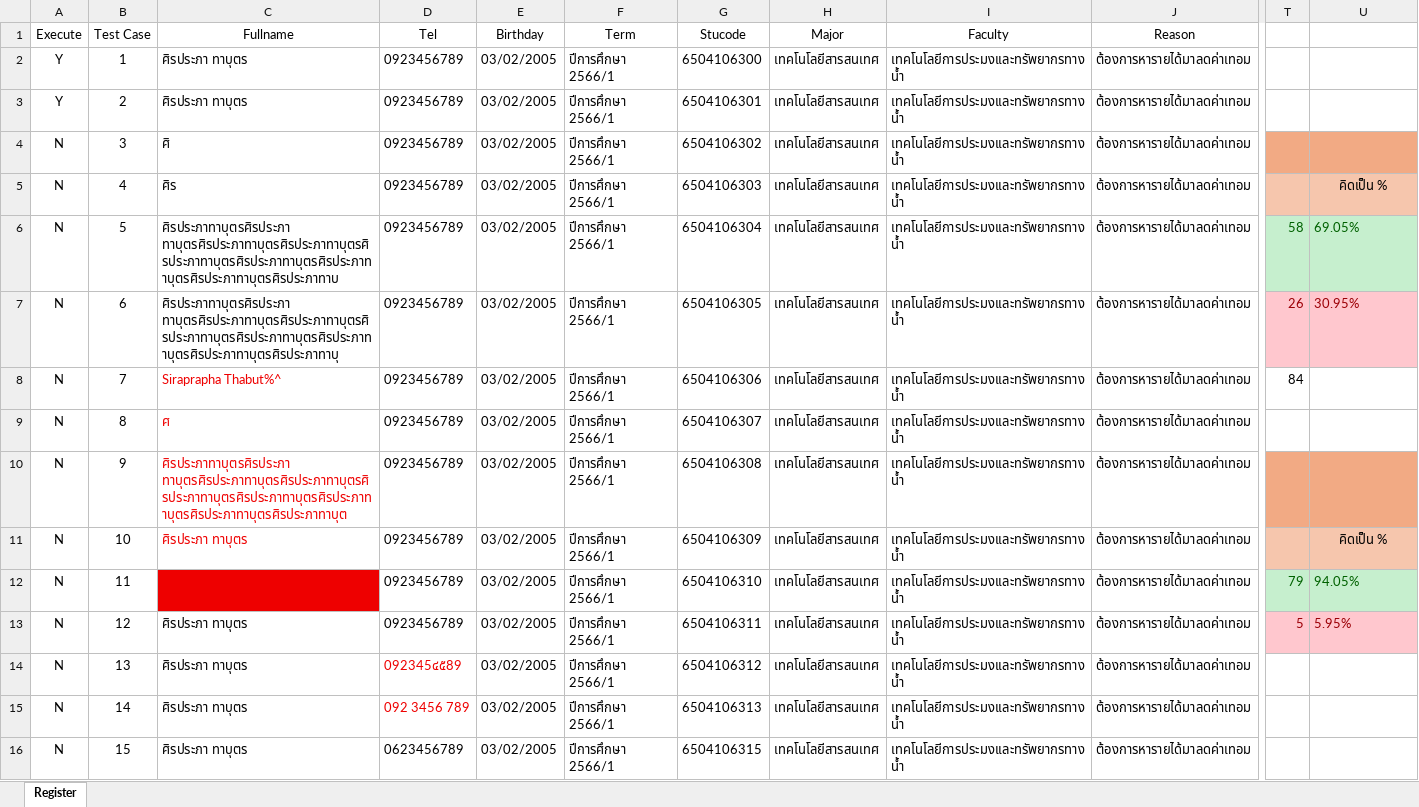
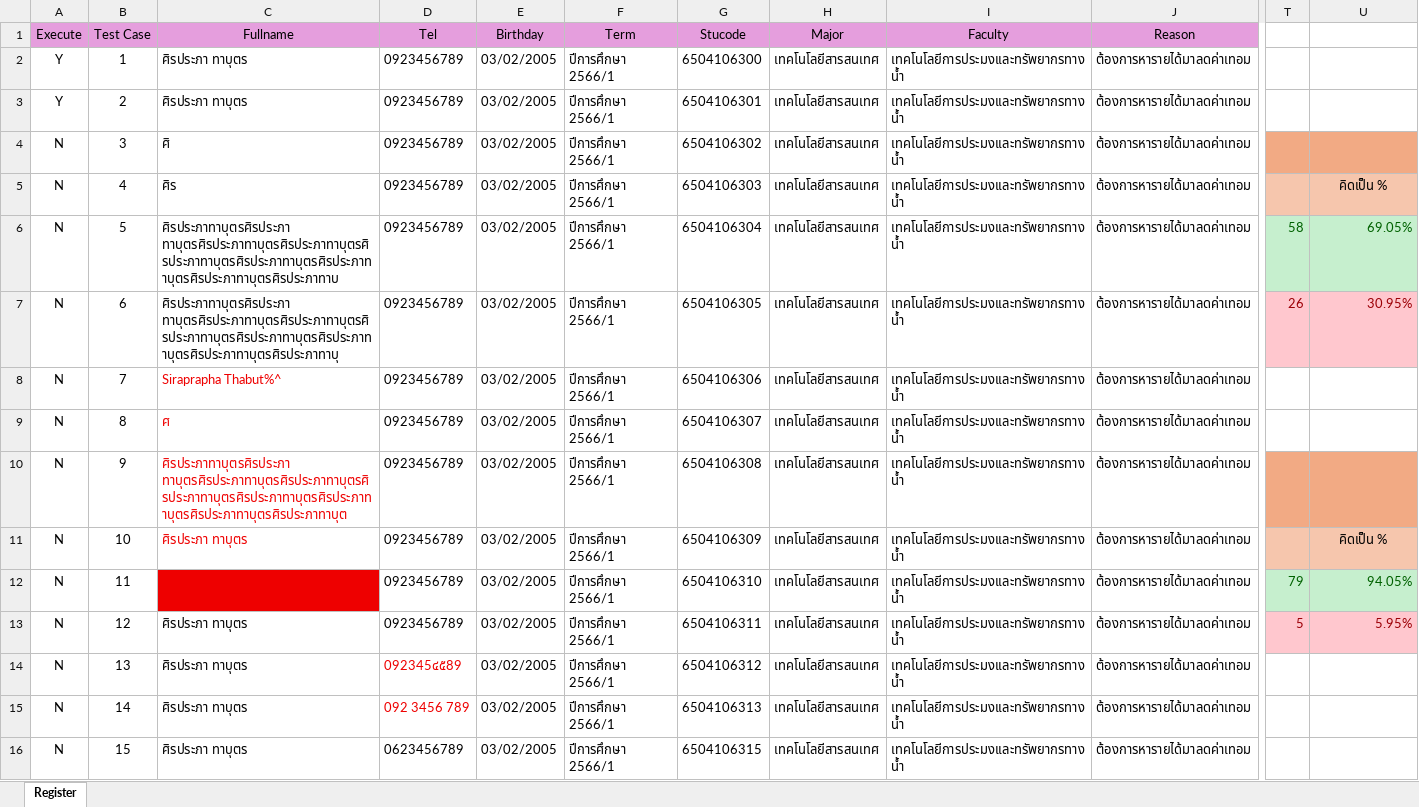
Before and after one commit to Siraprapha05/MiniProjectTest, an Excel workbook: ProjectTest65/Excel/Register.xlsx, sheet Register, drawn as a sheet; only a part is shown, gaps mark what is left out; values as stored, in another font and other column widths than the file's, no borders; the diff covers the shown part only; the diff names each change by its address in the sheet, - before the commit and + after, or states it on an @@ line.

```diff
--- a/ProjectTest65/Excel/Register.xlsx (sheet Register)
+++ b/ProjectTest65/Excel/Register.xlsx (sheet Register)
-A1:J1 fill: none
+A1:J1 fill: #E59EDD
-U6:U7 alignment: left
+U6:U7 alignment: right
-T8: 84
+T8: (empty)
-U12:U13 alignment: left
+U12:U13 alignment: right
```
Also changed, not shown: cell formats elsewhere in this sheet, ProjectTest65/Excel/AddExpense.xlsx, ProjectTest65/Excel/ApproveShift.xlsx, 8 other files.
